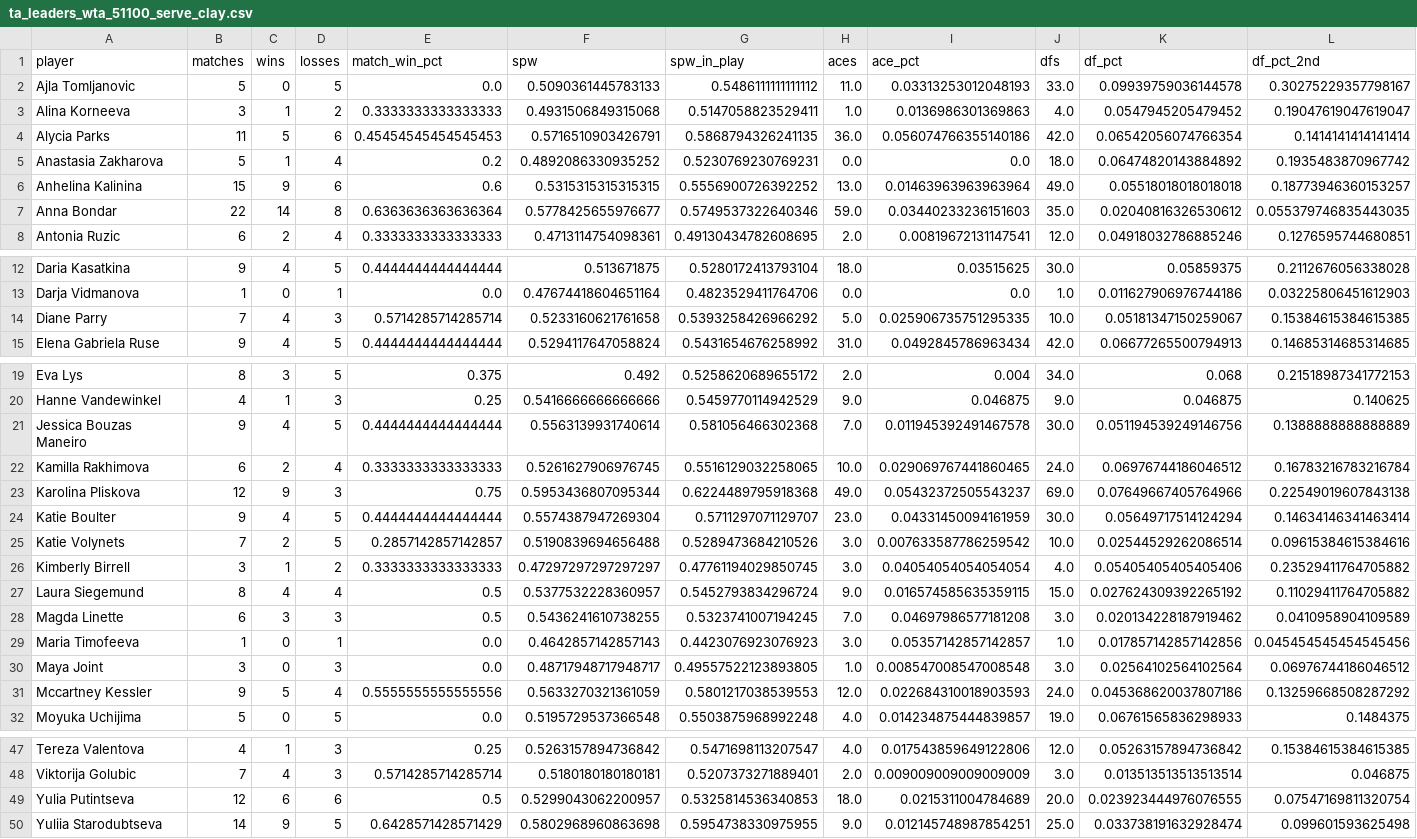
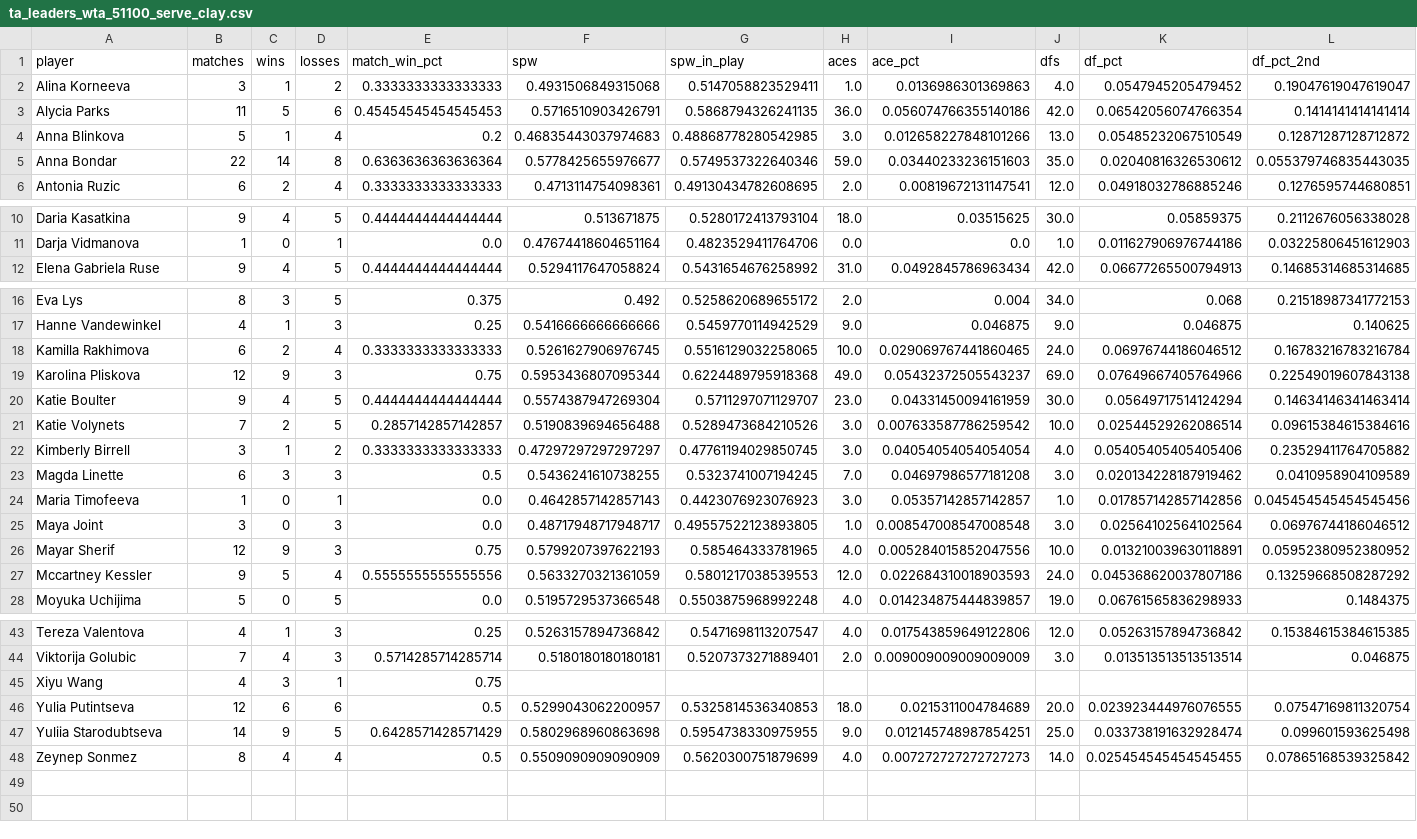
Before and after one commit to karlewaczko/TennisSharpBot, a CSV file: data/processed/ta_leaders_wta_51100_serve_clay.csv, drawn as a sheet; only a part is shown, gaps mark what is left out; removed rows and columns are numbered as before the commit, all else as after; rows hold the shown columns only; the diff names each change by its address in the sheet, - before the commit and + after, or states it on an @@ line.

```diff
--- a/data/processed/ta_leaders_wta_51100_serve_clay.csv
+++ b/data/processed/ta_leaders_wta_51100_serve_clay.csv
-row 2: Ajla Tomljanovic | 5 | 0 | 5 | 0.0 | 0.5090361445783133 | 0.5486111111111112 | 11.0 | 0.03313253012048193 | 33.0 | 0.09939759036144578 | 0.30275229357798167
-row 5: Anastasia Zakharova | 5 | 1 | 4 | 0.2 | 0.4892086330935252 | 0.5230769230769231 | 0.0 | 0.0 | 18.0 | 0.06474820143884892 | 0.1935483870967742
-row 6: Anhelina Kalinina | 15 | 9 | 6 | 0.6 | 0.5315315315315315 | 0.5556900726392252 | 13.0 | 0.01463963963963964 | 49.0 | 0.05518018018018018 | 0.18773946360153257
+row 4: Anna Blinkova | 5 | 1 | 4 | 0.2 | 0.46835443037974683 | 0.48868778280542985 | 3.0 | 0.012658227848101266 | 13.0 | 0.05485232067510549 | 0.12871287128712872
-row 14: Diane Parry | 7 | 4 | 3 | 0.5714285714285714 | 0.5233160621761658 | 0.5393258426966292 | 5.0 | 0.025906735751295335 | 10.0 | 0.05181347150259067 | 0.15384615384615385
-row 21: Jessica Bouzas Maneiro | 9 | 4 | 5 | 0.4444444444444444 | 0.5563139931740614 | 0.581056466302368 | 7.0 | 0.011945392491467578 | 30.0 | 0.051194539249146756 | 0.1388888888888889
-row 27: Laura Siegemund | 8 | 4 | 4 | 0.5 | 0.5377532228360957 | 0.5452793834296724 | 9.0 | 0.016574585635359115 | 15.0 | 0.027624309392265192 | 0.11029411764705882
+row 26: Mayar Sherif | 12 | 9 | 3 | 0.75 | 0.5799207397622193 | 0.585464333781965 | 4.0 | 0.005284015852047556 | 10.0 | 0.013210039630118891 | 0.05952380952380952
+row 45: Xiyu Wang | 4 | 3 | 1 | 0.75
+row 48: Zeynep Sonmez | 8 | 4 | 4 | 0.5 | 0.5509090909090909 | 0.5620300751879699 | 4.0 | 0.007272727272727273 | 14.0 | 0.025454545454545455 | 0.07865168539325842
```
Also changed, not shown: data/processed/elo_ratings_current.csv, data/processed/ta_leaders_atp_challenger_return_hard.csv, 48 other files.
